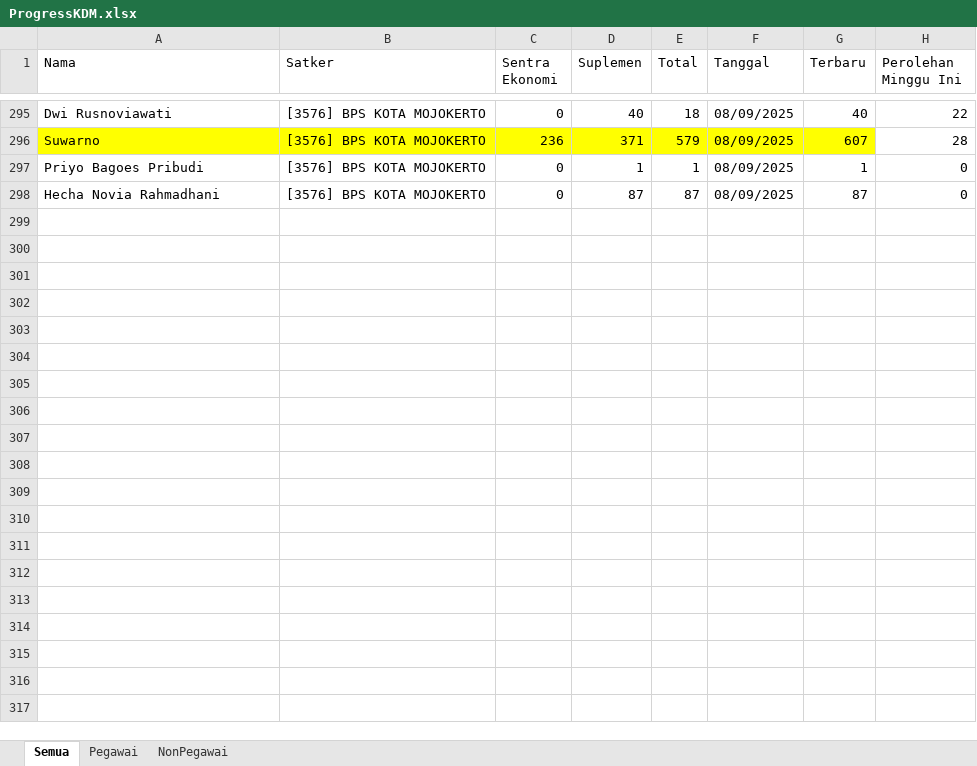
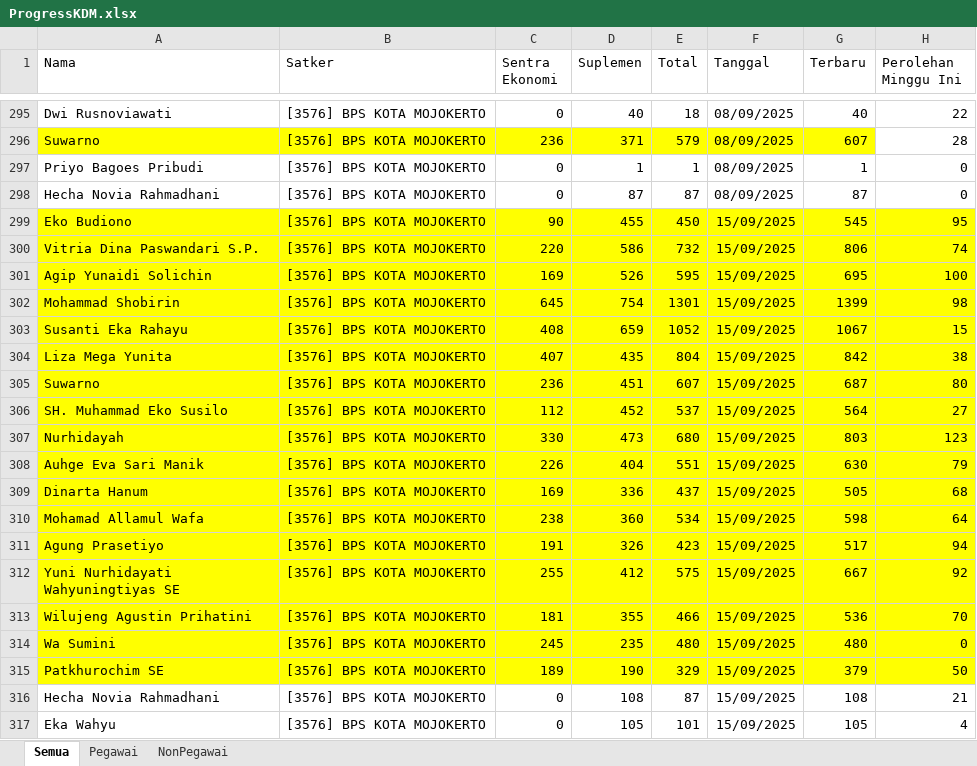
Before and after one commit to RizqikaNauraF/Dashboard-KDM-BPS-Kota-Mojokerto, an Excel workbook: ProgressKDM.xlsx, sheet Semua, drawn as a sheet; only a part is shown, gaps mark what is left out; values as stored, in another font and other column widths than the file's, no borders; the diff covers the shown part only; the diff names each change by its address in the sheet, - before the commit and + after, or states it on an @@ line.

Commit message:
Update app.py dan data ProgressKDM.xlsx

```diff
--- a/ProgressKDM.xlsx (sheet Semua)
+++ b/ProgressKDM.xlsx (sheet Semua)
+row 299: Eko Budiono | [3576] BPS KOTA MOJOKERTO | 90 | 455 | 450 | 15/09/2025 | 545 | 95
+row 300: Vitria Dina Paswandari S.P. | [3576] BPS KOTA MOJOKERTO | 220 | 586 | 732 | 15/09/2025 | 806 | 74
+row 301: Agip Yunaidi Solichin | [3576] BPS KOTA MOJOKERTO | 169 | 526 | 595 | 15/09/2025 | 695 | 100
+row 302: Mohammad Shobirin | [3576] BPS KOTA MOJOKERTO | 645 | 754 | 1301 | 15/09/2025 | 1399 | 98
+row 303: Susanti Eka Rahayu | [3576] BPS KOTA MOJOKERTO | 408 | 659 | 1052 | 15/09/2025 | 1067 | 15
+row 304: Liza Mega Yunita | [3576] BPS KOTA MOJOKERTO | 407 | 435 | 804 | 15/09/2025 | 842 | 38
+row 305: Suwarno | [3576] BPS KOTA MOJOKERTO | 236 | 451 | 607 | 15/09/2025 | 687 | 80
+row 306: SH. Muhammad Eko Susilo | [3576] BPS KOTA MOJOKERTO | 112 | 452 | 537 | 15/09/2025 | 564 | 27
+row 307: Nurhidayah | [3576] BPS KOTA MOJOKERTO | 330 | 473 | 680 | 15/09/2025 | 803 | 123
+row 308: Auhge Eva Sari Manik | [3576] BPS KOTA MOJOKERTO | 226 | 404 | 551 | 15/09/2025 | 630 | 79
+row 309: Dinarta Hanum | [3576] BPS KOTA MOJOKERTO | 169 | 336 | 437 | 15/09/2025 | 505 | 68
+row 310: Mohamad Allamul Wafa | [3576] BPS KOTA MOJOKERTO | 238 | 360 | 534 | 15/09/2025 | 598 | 64
+row 311: Agung Prasetiyo | [3576] BPS KOTA MOJOKERTO | 191 | 326 | 423 | 15/09/2025 | 517 | 94
+row 312: Yuni Nurhidayati Wahyuningtiyas SE | [3576] BPS KOTA MOJOKERTO | 255 | 412 | 575 | 15/09/2025 | 667 | 92
+row 313: Wilujeng Agustin Prihatini | [3576] BPS KOTA MOJOKERTO | 181 | 355 | 466 | 15/09/2025 | 536 | 70
+row 314: Wa Sumini | [3576] BPS KOTA MOJOKERTO | 245 | 235 | 480 | 15/09/2025 | 480 | 0
+row 315: Patkhurochim SE | [3576] BPS KOTA MOJOKERTO | 189 | 190 | 329 | 15/09/2025 | 379 | 50
+row 316: Hecha Novia Rahmadhani | [3576] BPS KOTA MOJOKERTO | 0 | 108 | 87 | 15/09/2025 | 108 | 21
+row 317: Eka Wahyu | [3576] BPS KOTA MOJOKERTO | 0 | 105 | 101 | 15/09/2025 | 105 | 4
```
Also changed, not shown: 61 added rows elsewhere in this sheet, sheet NonPegawai, sheet Pegawai, 1 other file.
